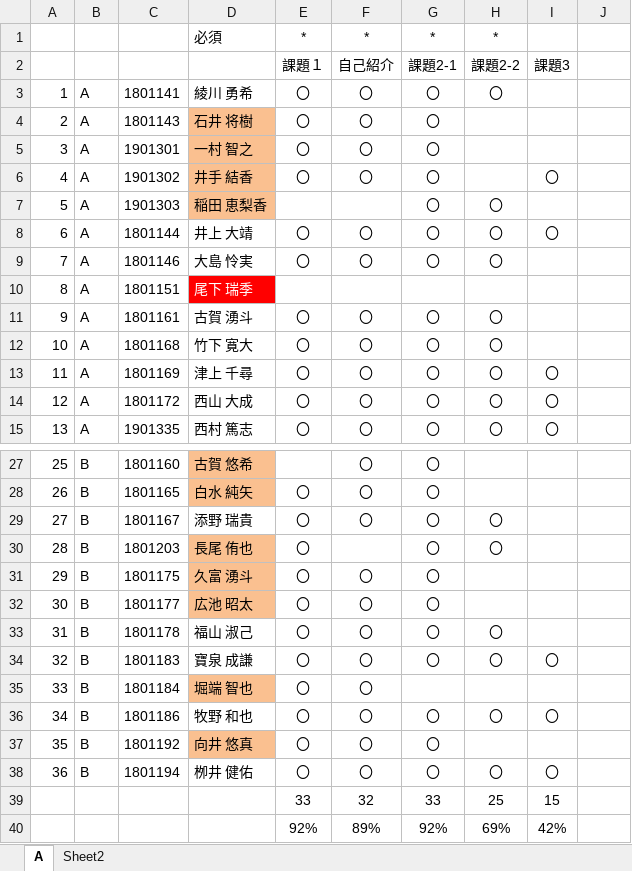
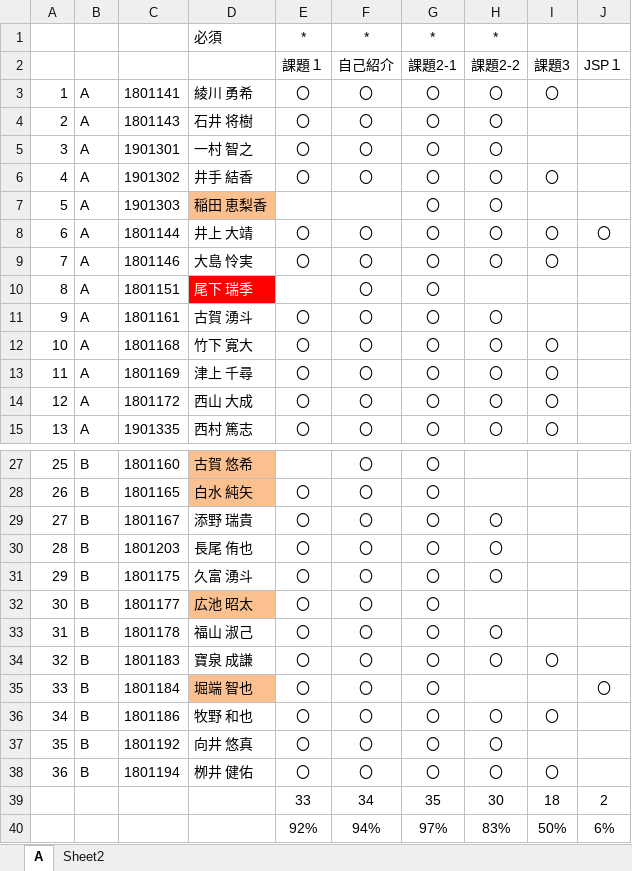
Before and after one commit to nishino-naoyuki/2019Web, an Excel workbook: 資料/課題提出状況.xlsx, sheet A, drawn as a sheet; only a part is shown, gaps mark what is left out; values as stored, in another font and other column widths than the file's, no borders; removed rows and columns are numbered as before the commit, all else as after; the diff names each change by its address in the sheet, - before the commit and + after, or states it on an @@ line.

Commit message:
5/17 9:00更新

```diff
--- a/資料/課題提出状況.xlsx (sheet A)
+++ b/資料/課題提出状況.xlsx (sheet A)
-J2: (empty)
+J2: JSP１
-I3 (課題3): (empty)
+I3 (課題3): 〇
-D4:D6 fill: #FAC090
+D4:D6 fill: none
-H4:H6 (課題2-2): (empty)
+H4:H6 (課題2-2): 〇
-J8 (JSP１): (empty)
+J8 (JSP１): 〇
-I9 (課題3): (empty)
+I9 (課題3): 〇
-F10 (自己紹介): (empty)
+F10 (自己紹介): 〇
-G10 (課題2-1): (empty)
+G10 (課題2-1): 〇
-I12 (課題3): (empty)
+I12 (課題3): 〇
-D30:D31 fill: #FAC090
+D30:D31 fill: none
-F30 (自己紹介): (empty)
+F30 (自己紹介): 〇
-H31 (課題2-2): (empty)
+H31 (課題2-2): 〇
-G35 (課題2-1): (empty)
+G35 (課題2-1): 〇
-J35 (JSP１): (empty)
+J35 (JSP１): 〇
-D37 fill: #FAC090
+D37 fill: none
-H37 (課題2-2): (empty)
+H37 (課題2-2): 〇
-row 39:  |  |  |  | 33 | 32 | 33 | 25 | 15
-row 40:  |  |  |  | 92% | 89% | 92% | 69% | 42%
+row 39:  |  |  |  | 33 | 34 | 35 | 30 | 18 | 2
+row 40:  |  |  |  | 92% | 94% | 97% | 83% | 50% | 6%
```
